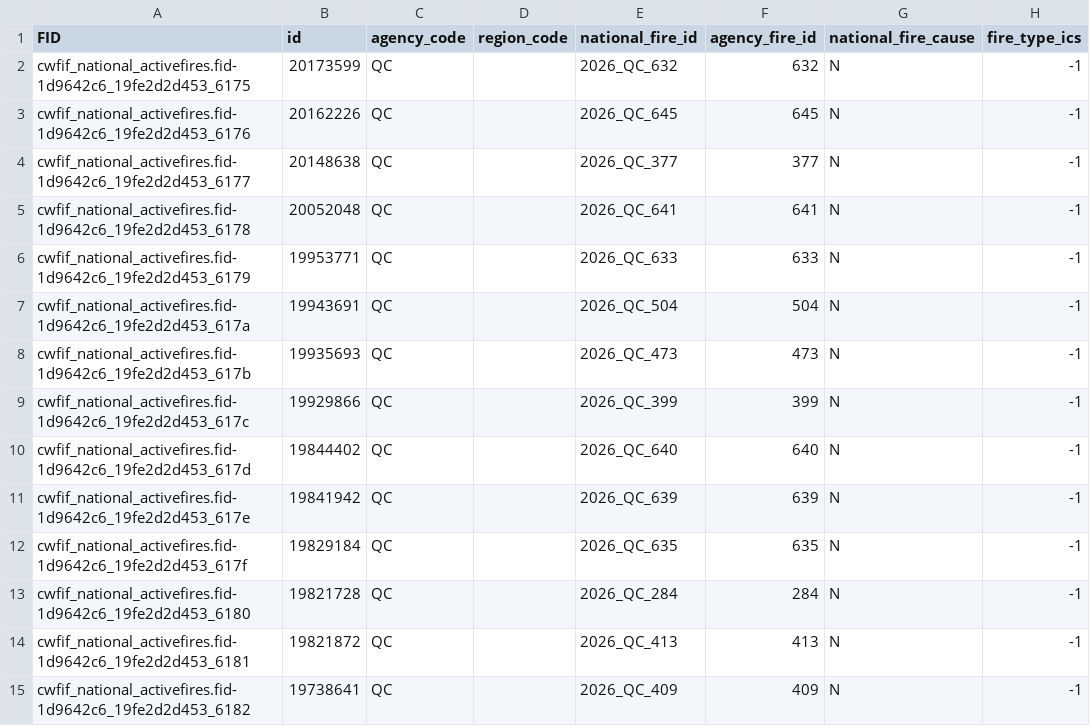
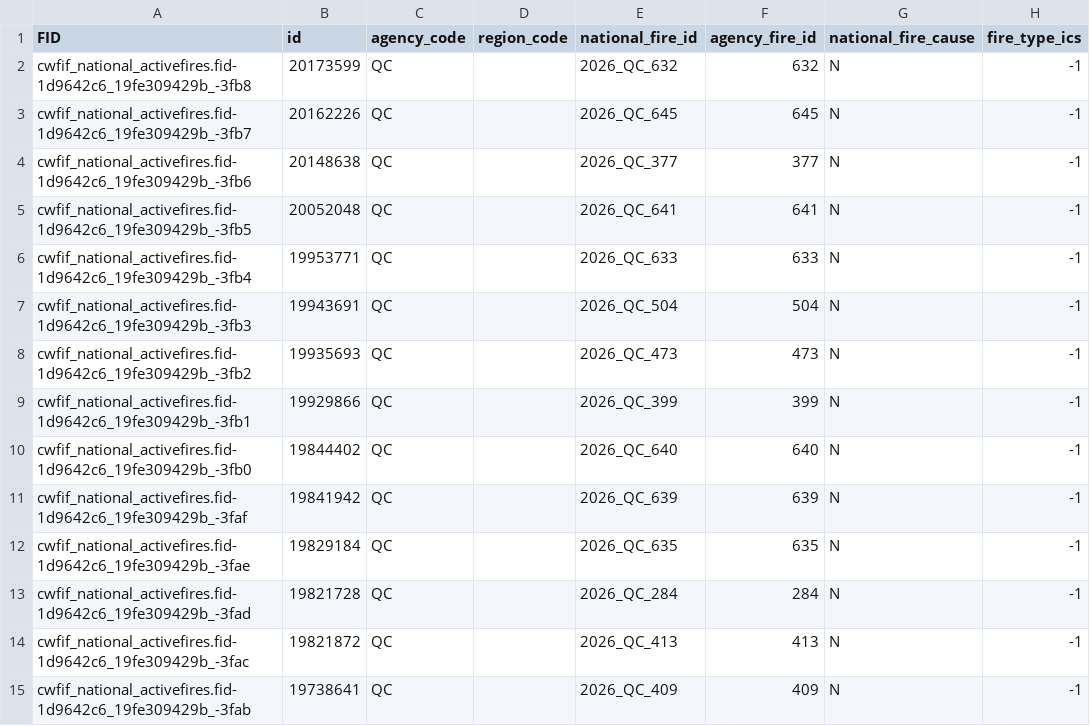
Before and after one commit to jagius/cda-air-quality-compiler, a CSV file: docs/active_fires_qc.csv, drawn as a sheet; only a part is shown; the diff covers the shown part only; the diff names each change by its address in the sheet, - before the commit and + after, or states it on an @@ line.

```diff
--- a/docs/active_fires_qc.csv
+++ b/docs/active_fires_qc.csv
-A2 (FID): cwfif_national_activefires.fid-1d9642c6_19fe2d2d453_6175
+A2 (FID): cwfif_national_activefires.fid-1d9642c6_19fe309429b_-3fb8
-A3 (FID): cwfif_national_activefires.fid-1d9642c6_19fe2d2d453_6176
+A3 (FID): cwfif_national_activefires.fid-1d9642c6_19fe309429b_-3fb7
-A4 (FID): cwfif_national_activefires.fid-1d9642c6_19fe2d2d453_6177
+A4 (FID): cwfif_national_activefires.fid-1d9642c6_19fe309429b_-3fb6
-A5 (FID): cwfif_national_activefires.fid-1d9642c6_19fe2d2d453_6178
+A5 (FID): cwfif_national_activefires.fid-1d9642c6_19fe309429b_-3fb5
-A6 (FID): cwfif_national_activefires.fid-1d9642c6_19fe2d2d453_6179
+A6 (FID): cwfif_national_activefires.fid-1d9642c6_19fe309429b_-3fb4
-A7 (FID): cwfif_national_activefires.fid-1d9642c6_19fe2d2d453_617a
+A7 (FID): cwfif_national_activefires.fid-1d9642c6_19fe309429b_-3fb3
-A8 (FID): cwfif_national_activefires.fid-1d9642c6_19fe2d2d453_617b
+A8 (FID): cwfif_national_activefires.fid-1d9642c6_19fe309429b_-3fb2
-A9 (FID): cwfif_national_activefires.fid-1d9642c6_19fe2d2d453_617c
+A9 (FID): cwfif_national_activefires.fid-1d9642c6_19fe309429b_-3fb1
-A10 (FID): cwfif_national_activefires.fid-1d9642c6_19fe2d2d453_617d
+A10 (FID): cwfif_national_activefires.fid-1d9642c6_19fe309429b_-3fb0
-A11 (FID): cwfif_national_activefires.fid-1d9642c6_19fe2d2d453_617e
+A11 (FID): cwfif_national_activefires.fid-1d9642c6_19fe309429b_-3faf
-A12 (FID): cwfif_national_activefires.fid-1d9642c6_19fe2d2d453_617f
+A12 (FID): cwfif_national_activefires.fid-1d9642c6_19fe309429b_-3fae
-A13 (FID): cwfif_national_activefires.fid-1d9642c6_19fe2d2d453_6180
+A13 (FID): cwfif_national_activefires.fid-1d9642c6_19fe309429b_-3fad
-A14 (FID): cwfif_national_activefires.fid-1d9642c6_19fe2d2d453_6181
+A14 (FID): cwfif_national_activefires.fid-1d9642c6_19fe309429b_-3fac
-A15 (FID): cwfif_national_activefires.fid-1d9642c6_19fe2d2d453_6182
+A15 (FID): cwfif_national_activefires.fid-1d9642c6_19fe309429b_-3fab
```
Also changed, not shown: 2 added rows, 3 removed rows and 29 edited cells elsewhere in this file, docs/active_fires.csv, docs/active_fires_bc.csv, 7 other files.
